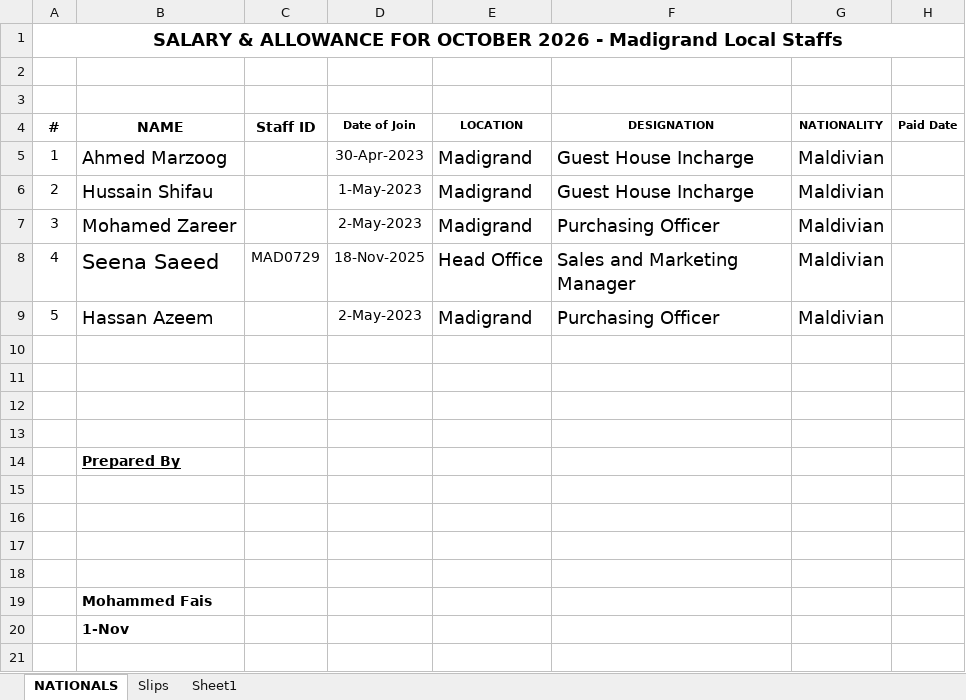
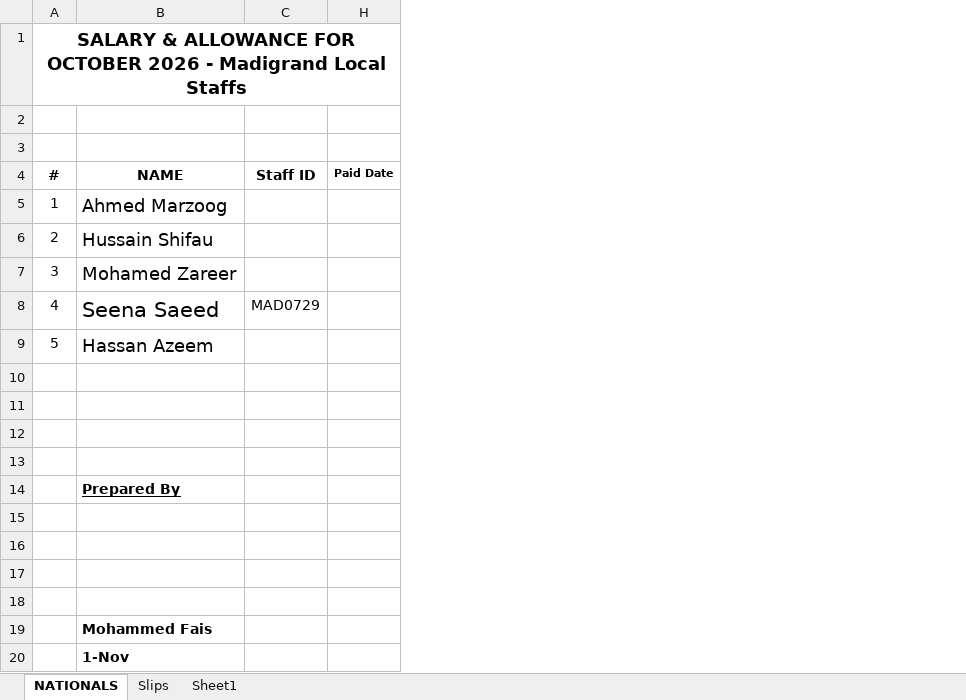
Before and after one commit to hrmmadihaa/madihaa_hrm, an Excel workbook: Madigrand Salary Locals_Oct 2026.xlsx, sheet NATIONALS, drawn as a sheet; only a part is shown; values as stored, in another font and other column widths than the file's, no borders; the diff names each change by its address in the sheet, - before the commit and + after, or states it on an @@ line.

```diff
--- a/Madigrand Salary Locals_Oct 2026.xlsx (sheet NATIONALS)
+++ b/Madigrand Salary Locals_Oct 2026.xlsx (sheet NATIONALS)
@@ column D (Date of Join) hidden, rows 5-9: 30-Apr-2023 | 1-May-2023 | 2-May-2023 | 18-Nov-2025 | 2-May-2023 @@
@@ column E (LOCATION) hidden, rows 5-9: Madigrand | Madigrand | Madigrand | Head Office | Madigrand @@
@@ column F (DESIGNATION) hidden, rows 5-9: Guest House Incharge | Guest House Incharge | Purchasing Officer | Sales and Marketing Manager | Purchasing Officer @@
@@ column G (NATIONALITY) hidden, rows 5-9: all Maldivian @@
```
Also changed, not shown: 43 other files.
